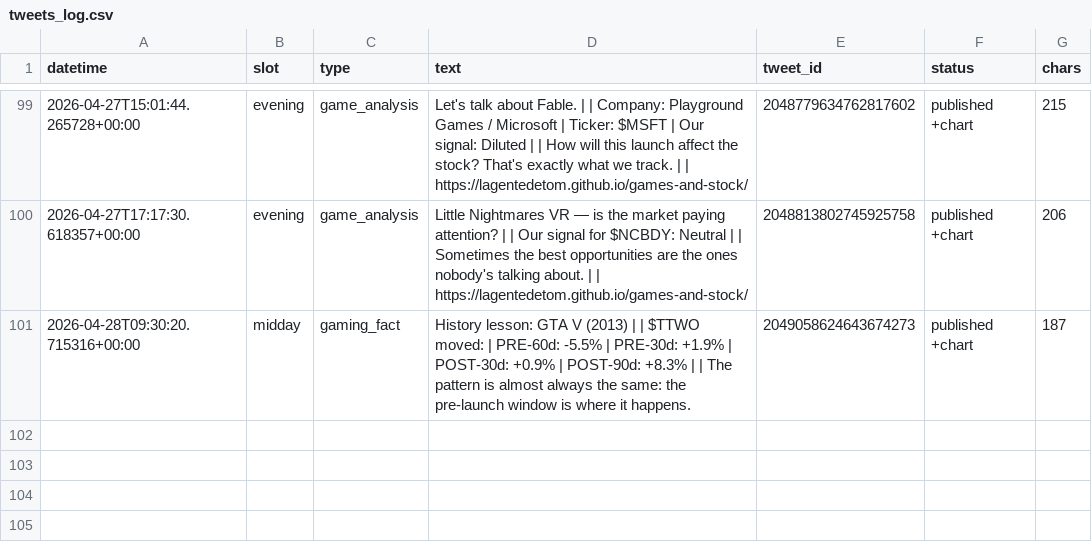
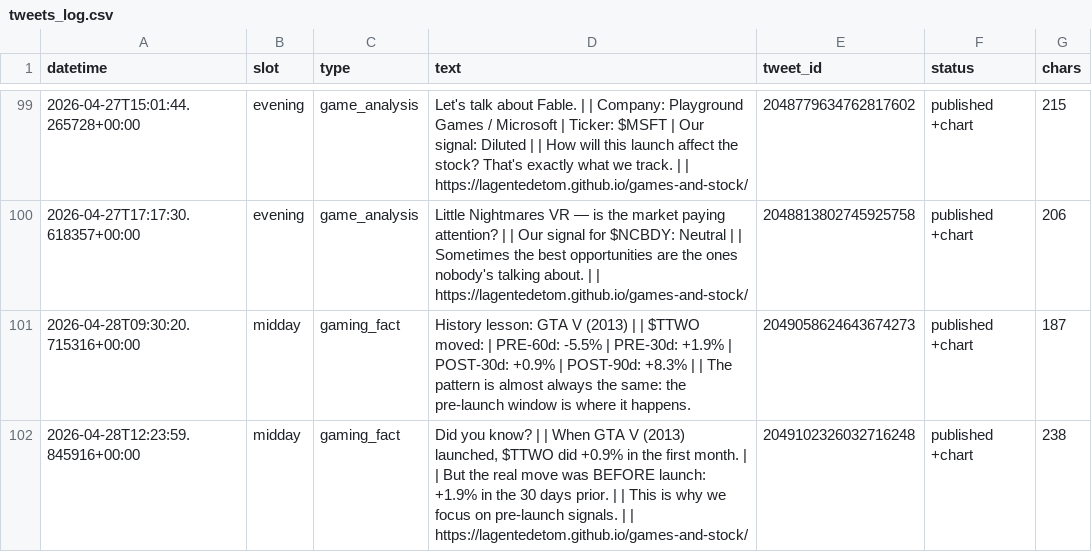
Before and after one commit to Lagentedetom/games-and-stock, a CSV file: data/tweets_log.csv, drawn as a sheet; only a part is shown, gaps mark what is left out.

```diff
--- a/data/tweets_log.csv
+++ b/data/tweets_log.csv
@@ -101 +101,2 @@ datetime,slot,type,text,tweet_id,status,chars
 2026-04-28T09:30:20.715316+00:00,midday,gaming_fact,History lesson: GTA V (2013) |  | $TTWO moved: | PRE-60d: -5.5% | PRE-30d: +1.9% | POST-30d: +0.9% | POST-90d: +8.3% |  | The pattern is almost always the same: the pre-launch window is where it happens.,2049058624643674273,published +chart,187
+2026-04-28T12:23:59.845916+00:00,midday,gaming_fact,"Did you know? |  | When GTA V (2013) launched, $TTWO did +0.9% in the first month. |  | But the real move was BEFORE launch: +1.9% in the 30 days prior. |  | This is why we focus on pre-launch signals. |  | https://lagentedetom.github.io/games-and-stock/",2049102326032716248,published +chart,238
```
